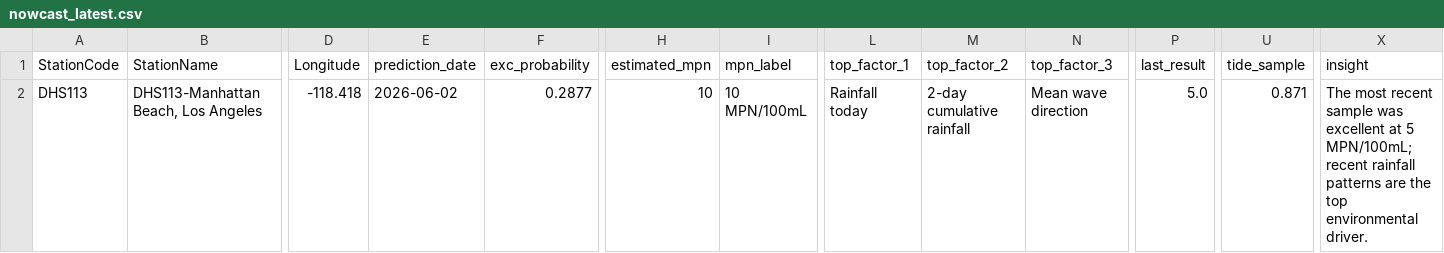
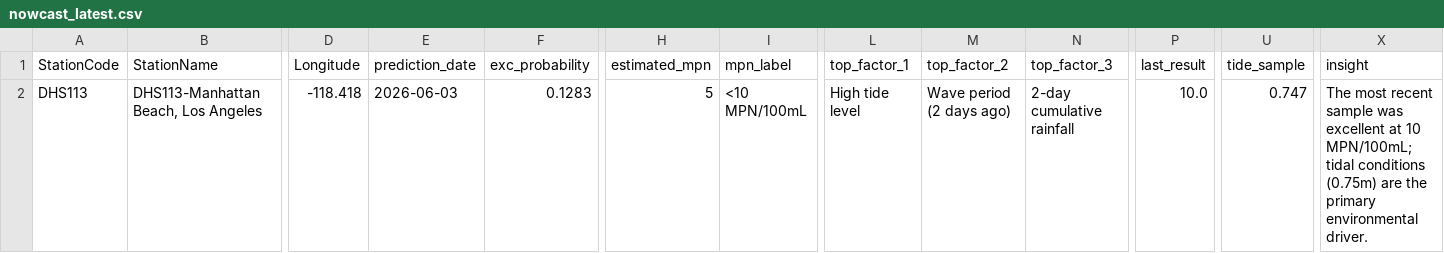
Before and after one commit to eymoney13/hermosa-pilot-dashboard, a CSV file: public/data/manhattan/nowcast_latest.csv, drawn as a sheet; only a part is shown, gaps mark what is left out; the diff names each change by its address in the sheet, - before the commit and + after, or states it on an @@ line.

```diff
--- a/public/data/manhattan/nowcast_latest.csv
+++ b/public/data/manhattan/nowcast_latest.csv
-E2 (prediction_date): 2026-06-02
+E2 (prediction_date): 2026-06-03
-F2 (exc_probability): 0.2877
+F2 (exc_probability): 0.1283
-H2 (estimated_mpn): 10
+H2 (estimated_mpn): 5
-I2 (mpn_label): 10 MPN/100mL
+I2 (mpn_label): <10 MPN/100mL
-L2 (top_factor_1): Rainfall today
+L2 (top_factor_1): High tide level
-M2 (top_factor_2): 2-day cumulative rainfall
+M2 (top_factor_2): Wave period (2 days ago)
-N2 (top_factor_3): Mean wave direction
+N2 (top_factor_3): 2-day cumulative rainfall
-P2 (last_result): 5.0
+P2 (last_result): 10.0
-U2 (tide_sample): 0.871
+U2 (tide_sample): 0.747
-X2 (insight): …excellent at 5 MPN/100mL; recent rainfall patterns are the top environmental driver.
+X2 (insight): …excellent at 10 MPN/100mL; tidal conditions (0.75m) are the primary environmental driver.
```
Also changed, not shown: public/data/manhattan/forecast_3day.csv, public/data/manhattan/history_3day.csv.
